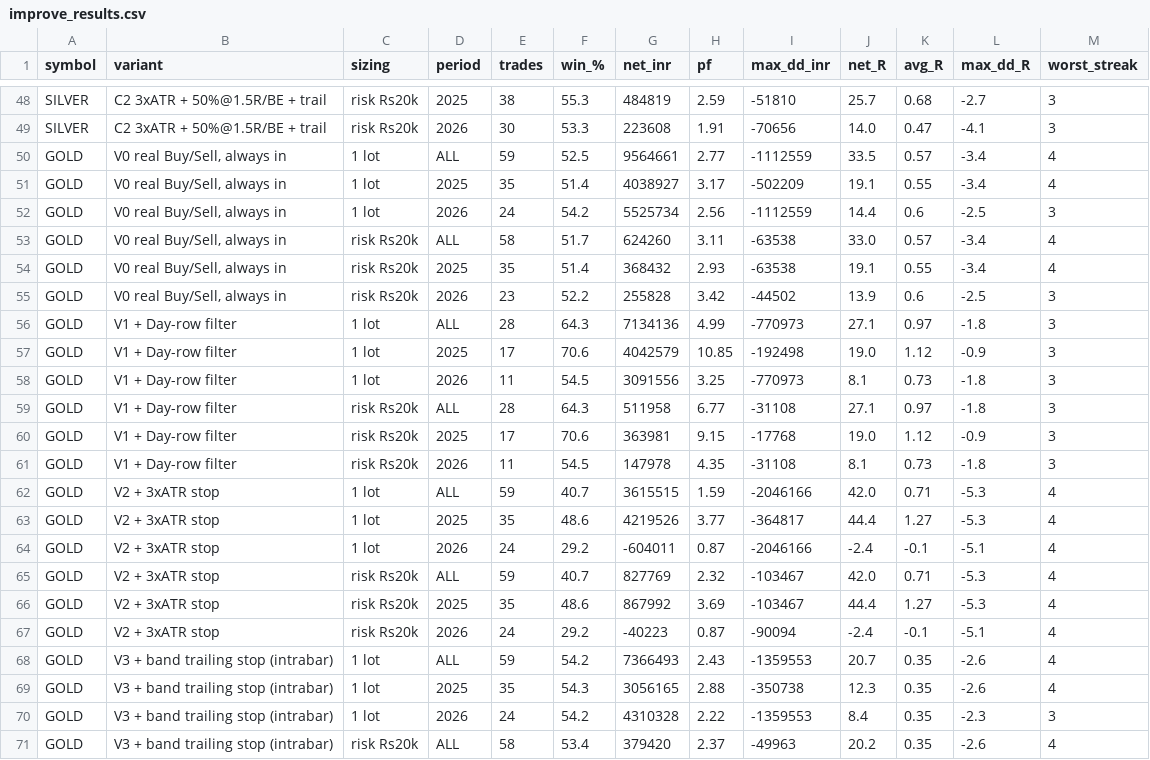
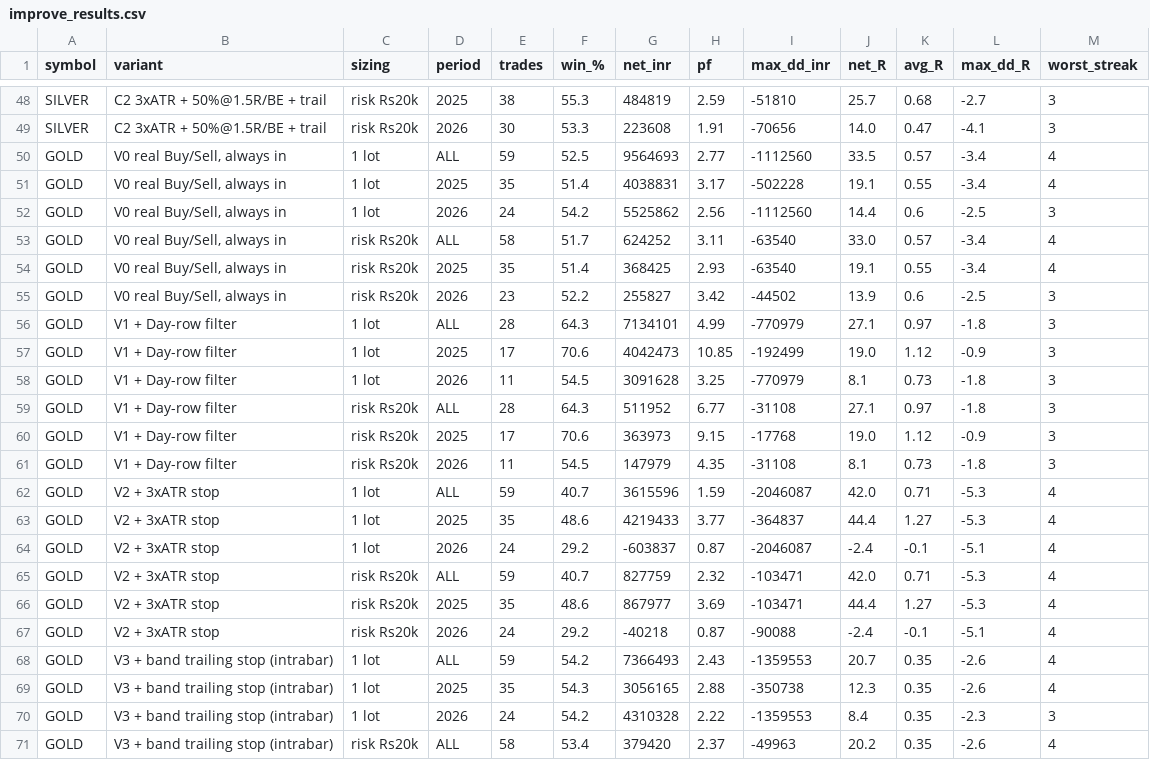
Before and after one commit to aashishdhayal2525-maker/code, a CSV file: research/improve_results.csv, drawn as a sheet; only a part is shown, gaps mark what is left out; the diff covers the shown part only.

```diff
--- a/research/improve_results.csv
+++ b/research/improve_results.csv
@@ -49,20 +49,20 @@ SILVER,C2 3xATR + 50%@1.5R/BE + trail,risk Rs20k,2025,38,55.3,484819,2.59,-51810
 SILVER,C2 3xATR + 50%@1.5R/BE + trail,risk Rs20k,2026,30,53.3,223608,1.91,-70656,14.0,0.47,-4.1,3
-GOLD,"V0 real Buy/Sell, always in",1 lot,ALL,59,52.5,9564661,2.77,-1112559,33.5,0.57,-3.4,4
-GOLD,"V0 real Buy/Sell, always in",1 lot,2025,35,51.4,4038927,3.17,-502209,19.1,0.55,-3.4,4
-GOLD,"V0 real Buy/Sell, always in",1 lot,2026,24,54.2,5525734,2.56,-1112559,14.4,0.6,-2.5,3
-GOLD,"V0 real Buy/Sell, always in",risk Rs20k,ALL,58,51.7,624260,3.11,-63538,33.0,0.57,-3.4,4
-GOLD,"V0 real Buy/Sell, always in",risk Rs20k,2025,35,51.4,368432,2.93,-63538,19.1,0.55,-3.4,4
-GOLD,"V0 real Buy/Sell, always in",risk Rs20k,2026,23,52.2,255828,3.42,-44502,13.9,0.6,-2.5,3
-GOLD,V1 + Day-row filter,1 lot,ALL,28,64.3,7134136,4.99,-770973,27.1,0.97,-1.8,3
-GOLD,V1 + Day-row filter,1 lot,2025,17,70.6,4042579,10.85,-192498,19.0,1.12,-0.9,3
-GOLD,V1 + Day-row filter,1 lot,2026,11,54.5,3091556,3.25,-770973,8.1,0.73,-1.8,3
-GOLD,V1 + Day-row filter,risk Rs20k,ALL,28,64.3,511958,6.77,-31108,27.1,0.97,-1.8,3
-GOLD,V1 + Day-row filter,risk Rs20k,2025,17,70.6,363981,9.15,-17768,19.0,1.12,-0.9,3
-GOLD,V1 + Day-row filter,risk Rs20k,2026,11,54.5,147978,4.35,-31108,8.1,0.73,-1.8,3
-GOLD,V2 + 3xATR stop,1 lot,ALL,59,40.7,3615515,1.59,-2046166,42.0,0.71,-5.3,4
-GOLD,V2 + 3xATR stop,1 lot,2025,35,48.6,4219526,3.77,-364817,44.4,1.27,-5.3,4
-GOLD,V2 + 3xATR stop,1 lot,2026,24,29.2,-604011,0.87,-2046166,-2.4,-0.1,-5.1,4
-GOLD,V2 + 3xATR stop,risk Rs20k,ALL,59,40.7,827769,2.32,-103467,42.0,0.71,-5.3,4
-GOLD,V2 + 3xATR stop,risk Rs20k,2025,35,48.6,867992,3.69,-103467,44.4,1.27,-5.3,4
-GOLD,V2 + 3xATR stop,risk Rs20k,2026,24,29.2,-40223,0.87,-90094,-2.4,-0.1,-5.1,4
+GOLD,"V0 real Buy/Sell, always in",1 lot,ALL,59,52.5,9564693,2.77,-1112560,33.5,0.57,-3.4,4
+GOLD,"V0 real Buy/Sell, always in",1 lot,2025,35,51.4,4038831,3.17,-502228,19.1,0.55,-3.4,4
+GOLD,"V0 real Buy/Sell, always in",1 lot,2026,24,54.2,5525862,2.56,-1112560,14.4,0.6,-2.5,3
+GOLD,"V0 real Buy/Sell, always in",risk Rs20k,ALL,58,51.7,624252,3.11,-63540,33.0,0.57,-3.4,4
+GOLD,"V0 real Buy/Sell, always in",risk Rs20k,2025,35,51.4,368425,2.93,-63540,19.1,0.55,-3.4,4
+GOLD,"V0 real Buy/Sell, always in",risk Rs20k,2026,23,52.2,255827,3.42,-44502,13.9,0.6,-2.5,3
+GOLD,V1 + Day-row filter,1 lot,ALL,28,64.3,7134101,4.99,-770979,27.1,0.97,-1.8,3
+GOLD,V1 + Day-row filter,1 lot,2025,17,70.6,4042473,10.85,-192499,19.0,1.12,-0.9,3
+GOLD,V1 + Day-row filter,1 lot,2026,11,54.5,3091628,3.25,-770979,8.1,0.73,-1.8,3
+GOLD,V1 + Day-row filter,risk Rs20k,ALL,28,64.3,511952,6.77,-31108,27.1,0.97,-1.8,3
+GOLD,V1 + Day-row filter,risk Rs20k,2025,17,70.6,363973,9.15,-17768,19.0,1.12,-0.9,3
+GOLD,V1 + Day-row filter,risk Rs20k,2026,11,54.5,147979,4.35,-31108,8.1,0.73,-1.8,3
+GOLD,V2 + 3xATR stop,1 lot,ALL,59,40.7,3615596,1.59,-2046087,42.0,0.71,-5.3,4
+GOLD,V2 + 3xATR stop,1 lot,2025,35,48.6,4219433,3.77,-364837,44.4,1.27,-5.3,4
+GOLD,V2 + 3xATR stop,1 lot,2026,24,29.2,-603837,0.87,-2046087,-2.4,-0.1,-5.1,4
+GOLD,V2 + 3xATR stop,risk Rs20k,ALL,59,40.7,827759,2.32,-103471,42.0,0.71,-5.3,4
+GOLD,V2 + 3xATR stop,risk Rs20k,2025,35,48.6,867977,3.69,-103471,44.4,1.27,-5.3,4
+GOLD,V2 + 3xATR stop,risk Rs20k,2026,24,29.2,-40218,0.87,-90088,-2.4,-0.1,-5.1,4
 GOLD,V3 + band trailing stop (intrabar),1 lot,ALL,59,54.2,7366493,2.43,-1359553,20.7,0.35,-2.6,4
```
Also changed, not shown: 63 edited cells elsewhere in this file, 17 other files.
